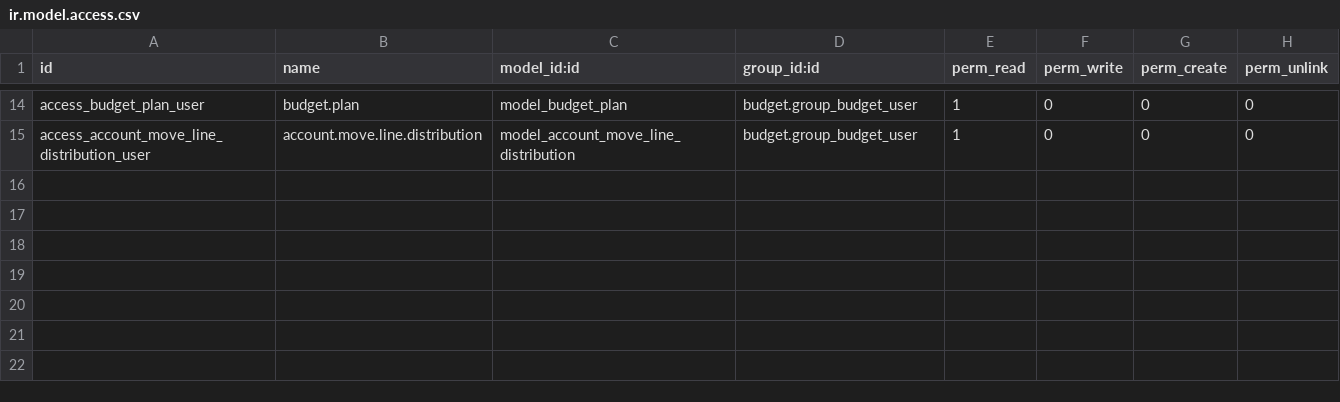
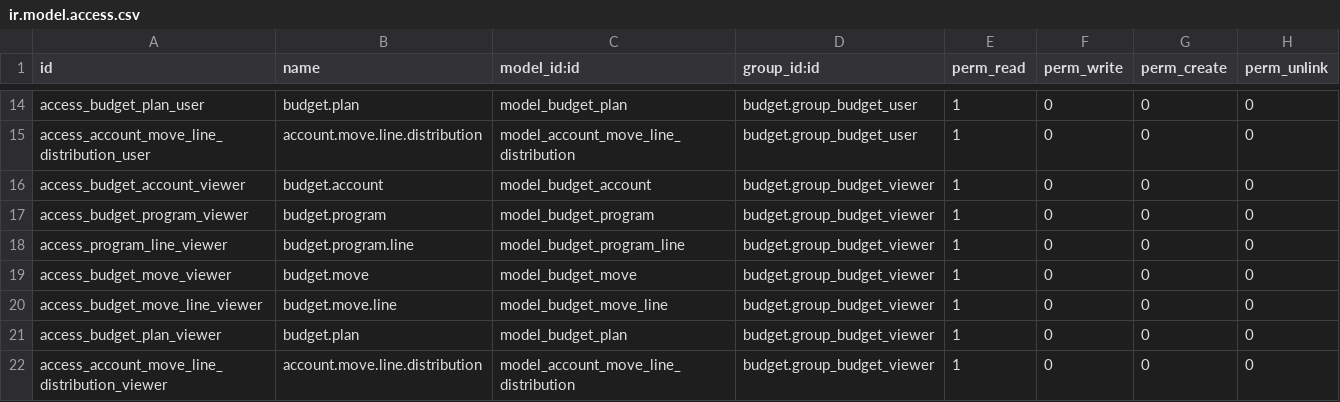
Before and after one commit to Vauxoo/addons-clearcorp, a CSV file: budget/security/ir.model.access.csv, drawn as a sheet; only a part is shown, gaps mark what is left out.

```diff
--- a/budget/security/ir.model.access.csv
+++ b/budget/security/ir.model.access.csv
@@ -15 +15,8 @@ access_budget_plan_user,budget.plan,model_budget_plan,budget.group_budget_user,1
 access_account_move_line_distribution_user,account.move.line.distribution,model_account_move_line_distribution,budget.group_budget_user,1,0,0,0
+access_budget_account_viewer,budget.account,model_budget_account,budget.group_budget_viewer,1,0,0,0
+access_budget_program_viewer,budget.program,model_budget_program,budget.group_budget_viewer,1,0,0,0
+access_program_line_viewer,budget.program.line,model_budget_program_line,budget.group_budget_viewer,1,0,0,0
+access_budget_move_viewer,budget.move,model_budget_move,budget.group_budget_viewer,1,0,0,0
+access_budget_move_line_viewer,budget.move.line,model_budget_move_line,budget.group_budget_viewer,1,0,0,0
+access_budget_plan_viewer,budget.plan,model_budget_plan,budget.group_budget_viewer,1,0,0,0
+access_account_move_line_distribution_viewer,account.move.line.distribution,model_account_move_line_distribution,budget.group_budget_viewer,1,0,0,0
```
Also changed, not shown: 5 other files.
